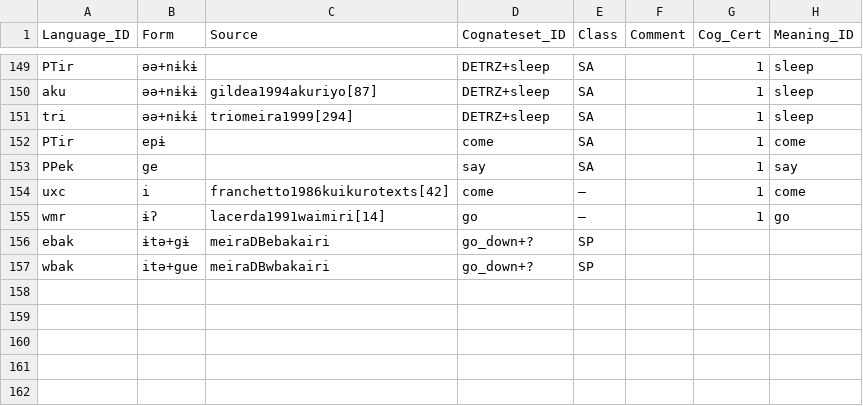
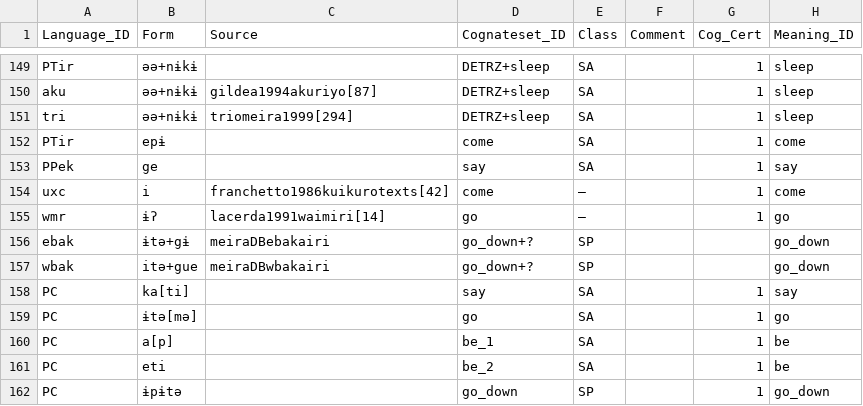
Before and after one commit to fmatter/cariban_irregular_1, a CSV file: data/verb_stem_data.csv, drawn as a sheet; only a part is shown, gaps mark what is left out.

Commit message:
start reworking stems

```diff
--- a/data/verb_stem_data.csv
+++ b/data/verb_stem_data.csv
@@ -155,3 +155,8 @@
 "wmr","ɨʔ","lacerda1991waimiri[14]","go","–",,1,"go"
-"ebak","ɨtə+gɨ","meiraDBebakairi","go_down+?","SP",,,
-"wbak","itə+gue","meiraDBwbakairi","go_down+?","SP",,,
+"ebak","ɨtə+gɨ","meiraDBebakairi","go_down+?","SP",,,"go_down"
+"wbak","itə+gue","meiraDBwbakairi","go_down+?","SP",,,"go_down"
+"PC","ka[ti]",,"say","SA",,1,"say"
+"PC","ɨtə[mə]",,"go","SA",,1,"go"
+"PC","a[p]",,"be_1","SA",,1,"be"
+"PC","eti",,"be_2","SA",,1,"be"
+"PC","ɨpɨtə",,"go_down","SP",,1,"go_down"
```
Also changed, not shown: 1 other file.
